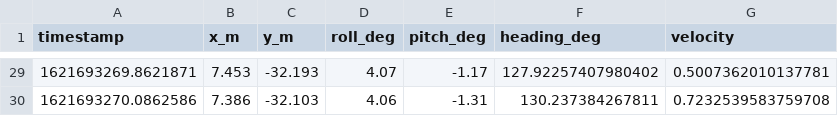
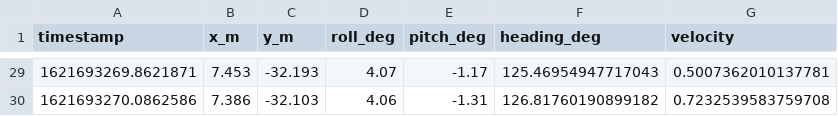
Before and after one commit to mbz4/Technical_Interview, a CSV file: Python_test/output_data.csv, drawn as a sheet; only a part is shown, gaps mark what is left out; the diff covers the shown part only.

```diff
--- a/Python_test/output_data.csv
+++ b/Python_test/output_data.csv
@@ -29,2 +29,2 @@ timestamp,x_m,y_m,roll_deg,pitch_deg,heading_deg,velocity
-1621693269.8621871,7.453,-32.193,4.07,-1.17,127.92257407980402,0.5007362010137781
-1621693270.0862586,7.386,-32.103,4.06,-1.31,130.237384267811,0.7232539583759708
+1621693269.8621871,7.453,-32.193,4.07,-1.17,125.46954947717043,0.5007362010137781
+1621693270.0862586,7.386,-32.103,4.06,-1.31,126.81760190899182,0.7232539583759708
```
Also changed, not shown: 27 edited cells elsewhere in this file, 1 other file.
